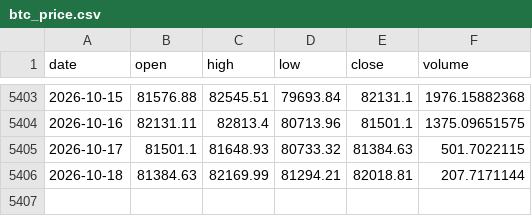
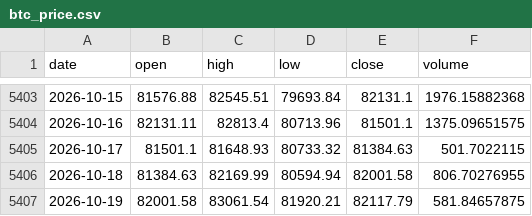
Before and after one commit to brguih/BTC-INDEX, a CSV file: data/cache/btc_price.csv, drawn as a sheet; only a part is shown, gaps mark what is left out.

```diff
--- a/data/cache/btc_price.csv
+++ b/data/cache/btc_price.csv
@@ -5405,2 +5405,3 @@ date,open,high,low,close,volume
 2026-10-17,81501.1,81648.93,80733.32,81384.63,501.7022115
-2026-10-18,81384.63,82169.99,81294.21,82018.81,207.7171144
+2026-10-18,81384.63,82169.99,80594.94,82001.58,806.70276955
+2026-10-19,82001.58,83061.54,81920.21,82117.79,581.84657875
```
Also changed, not shown: data/cache/fear_greed.csv, data/cache/mvrv.csv.
